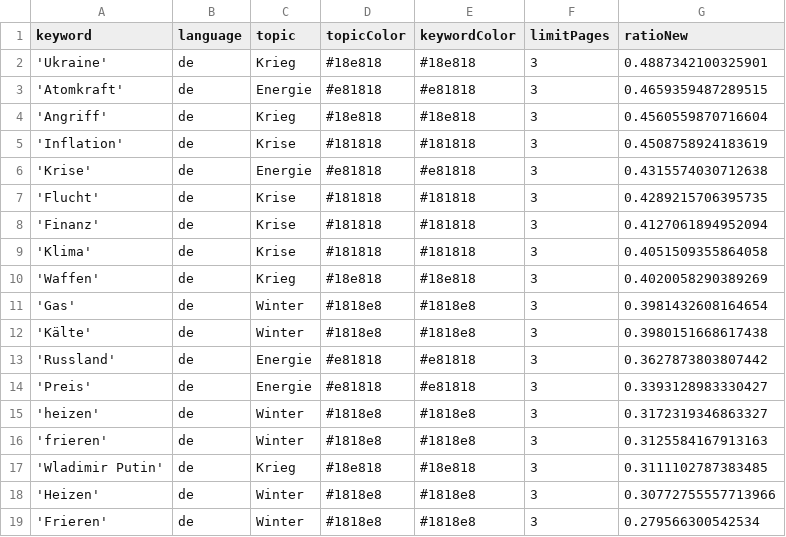
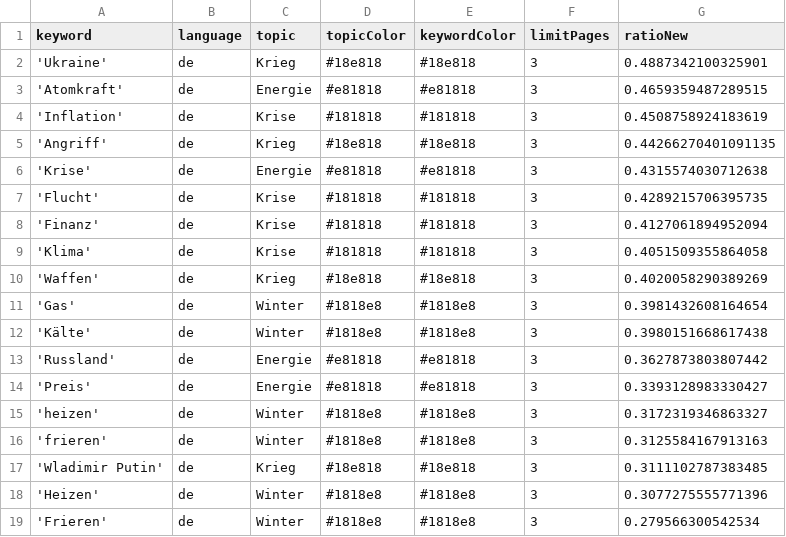
Before and after one commit to liese97-news/winterIsComing2, a CSV file: keywords.csv, drawn as a sheet.

```diff
--- a/keywords.csv
+++ b/keywords.csv
@@ -3,4 +3,4 @@ keyword,language,topic,topicColor,keywordColor,limitPages,ratioNew
 'Atomkraft',de,Energie,#e81818,#e81818,3,0.4659359487289515
-'Angriff',de,Krieg,#18e818,#18e818,3,0.4560559870716604
 'Inflation',de,Krise,#181818,#181818,3,0.4508758924183619
+'Angriff',de,Krieg,#18e818,#18e818,3,0.44266270401091135
 'Krise',de,Energie,#e81818,#e81818,3,0.4315574030712638
@@ -17,3 +17,3 @@ keyword,language,topic,topicColor,keywordColor,limitPages,ratioNew
 'Wladimir Putin',de,Krieg,#18e818,#18e818,3,0.3111102787383485
-'Heizen',de,Winter,#1818e8,#1818e8,3,0.30772755557713966
+'Heizen',de,Winter,#1818e8,#1818e8,3,0.3077275555771396
 'Frieren',de,Winter,#1818e8,#1818e8,3,0.279566300542534
```
Also changed, not shown: 1 other file.
